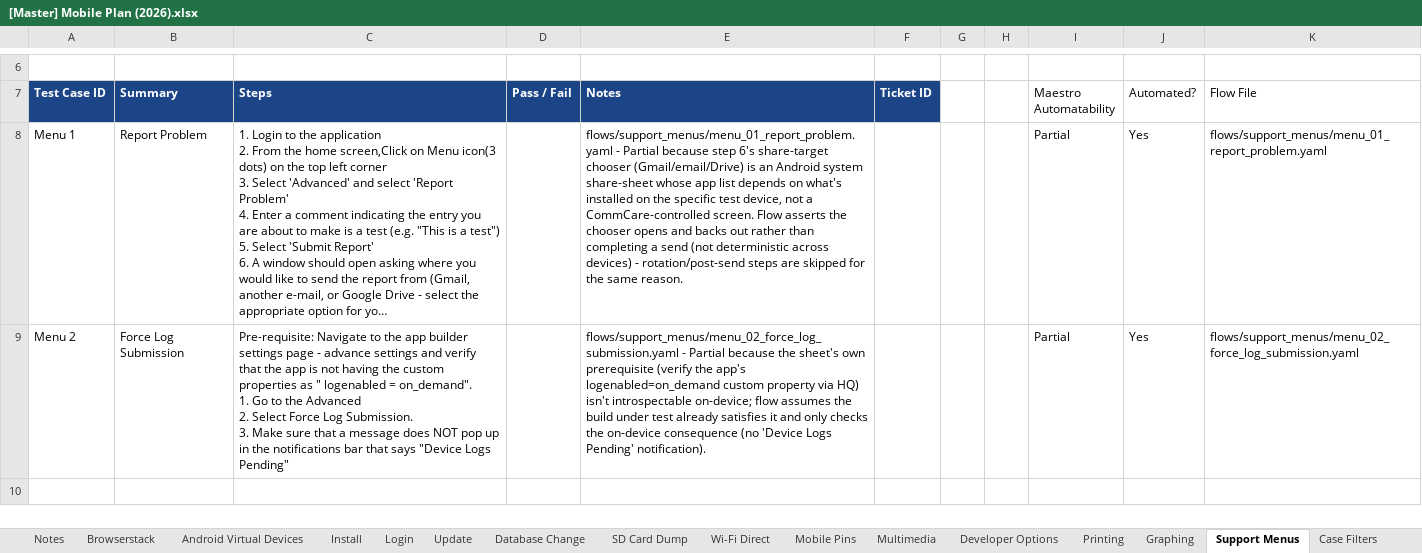
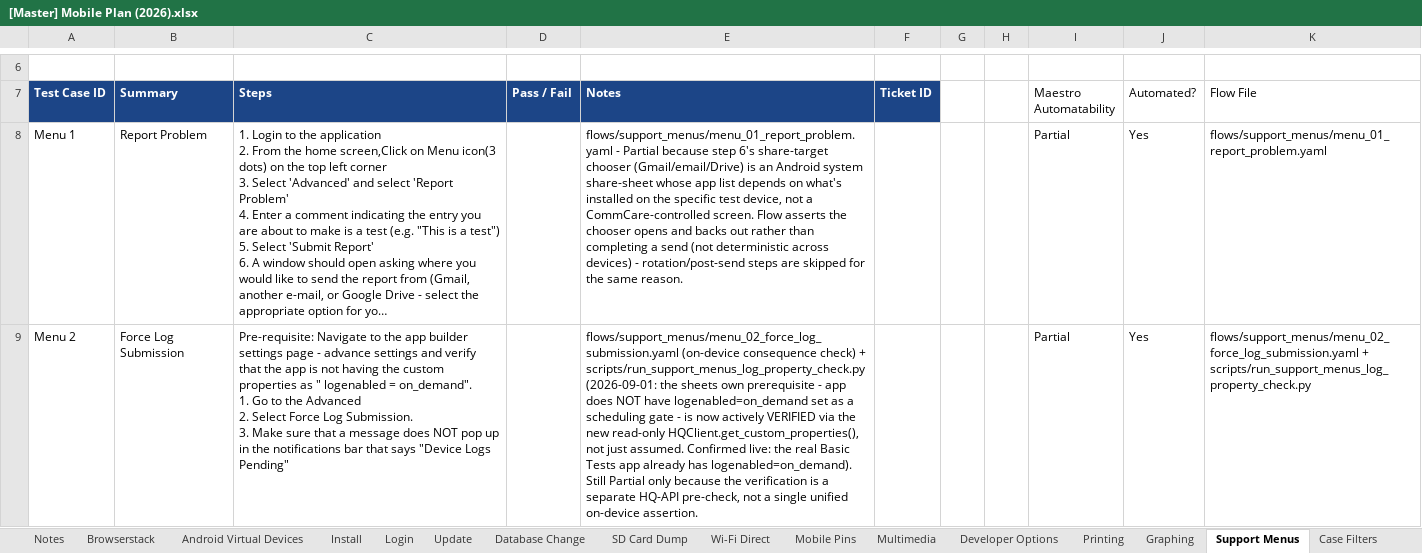
Before and after one commit to dimagi/dimagi-qa-commcare-mobile, an Excel workbook: docs/[Master] Mobile Plan (2026).xlsx, sheet Support Menus, drawn as a sheet; only a part is shown, gaps mark what is left out; long unchanged cells end in …; values as stored, in another font and other column widths than the file's, no borders; conditional formats not drawn; the diff names each change by its address in the sheet, - before the commit and + after, or states it on an @@ line.

Commit message:
Reclassify Session Expiration Setup 1/2 as Automatable; sync docs for today's fixes
Session Expiration Setup 1/2 were marked Partial on a stale claim ("needs
a valid HQ web-user email/password") that doesn't match the code as
written - both flows use install_app_by_code.yaml, whose app code is
resolved server-side once per run via the same HQ_WEB_USER_EMAIL/PASSWORD
every other app-code flow already depends on, not a live on-device
credential entry (unlike Install 8's genuinely different mechanism).
Confirmed passing live, 2x.

Also corrects the Incomplete Forms 4 Submit-History check's real
form-path filter (the real breadcrumb is "Question Types" - "Incomplete"
is only the home-screen resume-card label, not what Submit History shows)
and syncs the Master Plan doc for Install 1, Trigger Device Logs 3, and
Support Menus 2's precondition verification, all committed earlier today.

Recovery (offline) 7 was investigated as a potential 5th win but correctly
dropped: live evidence showed installing the pinned Test Three build still
lands on the same forced "Select CCZ" recovery screen that blocks
Recovery (offline) 5/6/8 - it isn't independently testable, contrary to
the initial plan.

```diff
--- a/docs/[Master] Mobile Plan (2026).xlsx (sheet Support Menus)
+++ b/docs/[Master] Mobile Plan (2026).xlsx (sheet Support Menus)
-E9 (Notes): flows/support_menus/menu_02_force_log_submission.yaml - Partial because the sheet's own prerequisite (verify the app's logenabled=on_demand custom property via HQ) isn't introspectable on-device; flow assumes the build under test already satisfies it and only checks the on-device consequence (no 'Device Logs Pending' notification).
+E9 (Notes): flows/support_menus/menu_02_force_log_submission.yaml (on-device consequence check) + scripts/run_support_menus_log_property_check.py (2026-09-01: the sheets own prerequisite - app does NOT have logenabled=on_demand set as a scheduling gate - is now actively VERIFIED via the new read-only HQClient.get_custom_properties(), not just assumed. Confirmed live: the real Basic Tests app already has logenabled=on_demand). Still Partial only because the verification is a separate HQ-API pre-check, not a single unified on-device assertion.
-K9 (Flow File): flows/support_menus/menu_02_force_log_submission.yaml
+K9 (Flow File): flows/support_menus/menu_02_force_log_submission.yaml + scripts/run_support_menus_log_property_check.py
```
Also changed, not shown: sheet Session Expiration, sheet Trigger device logs, sheet Form Submissions, 2 other files.
